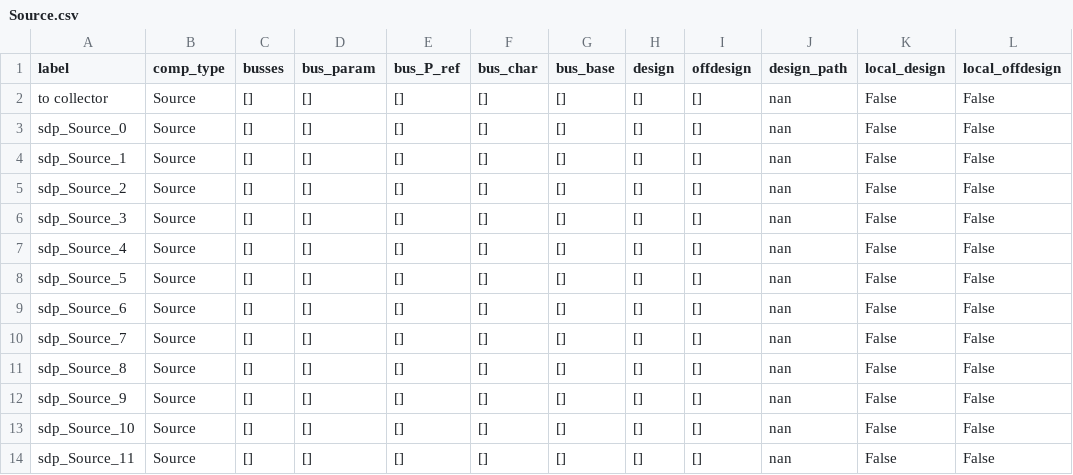
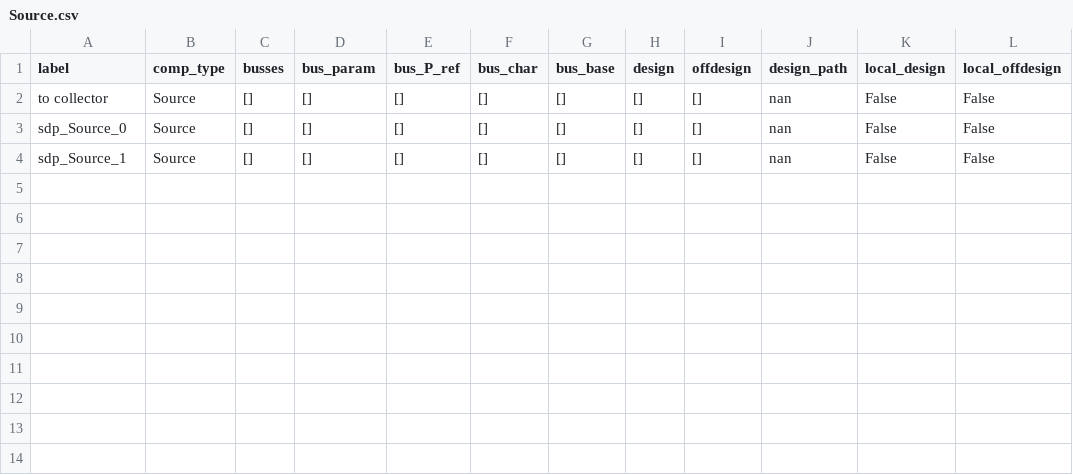
Before and after one commit to hamzaable/Modelling-of-Solar-Roof-Tiles, a CSV file: sdp/components/Source.csv, drawn as a sheet; the diff names each change by its address in the sheet, - before the commit and + after, or states it on an @@ line.

Commit message:
Update Source.csv

```diff
--- a/sdp/components/Source.csv
+++ b/sdp/components/Source.csv
-row 5: sdp_Source_2 | Source | [] | [] | [] | [] | [] | [] | [] | nan | False | False
-row 6: sdp_Source_3 | Source | [] | [] | [] | [] | [] | [] | [] | nan | False | False
-row 7: sdp_Source_4 | Source | [] | [] | [] | [] | [] | [] | [] | nan | False | False
-row 8: sdp_Source_5 | Source | [] | [] | [] | [] | [] | [] | [] | nan | False | False
-row 9: sdp_Source_6 | Source | [] | [] | [] | [] | [] | [] | [] | nan | False | False
-row 10: sdp_Source_7 | Source | [] | [] | [] | [] | [] | [] | [] | nan | False | False
-row 11: sdp_Source_8 | Source | [] | [] | [] | [] | [] | [] | [] | nan | False | False
-row 12: sdp_Source_9 | Source | [] | [] | [] | [] | [] | [] | [] | nan | False | False
-row 13: sdp_Source_10 | Source | [] | [] | [] | [] | [] | [] | [] | nan | False | False
-row 14: sdp_Source_11 | Source | [] | [] | [] | [] | [] | [] | [] | nan | False | False
```
